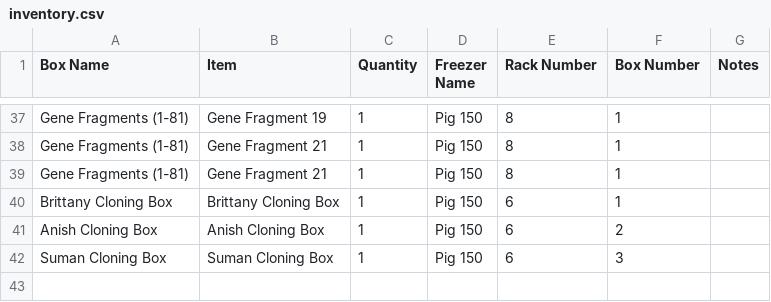
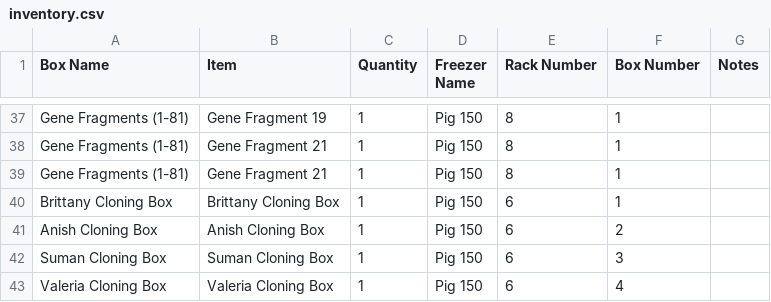
Before and after one commit to bnhenry08/inventory-app, a CSV file: inventory.csv, drawn as a sheet; only a part is shown, gaps mark what is left out; the diff names each change by its address in the sheet, - before the commit and + after, or states it on an @@ line.

Commit message:
Inventory update 2026-07-27 18:18:27.462283

```diff
--- a/inventory.csv
+++ b/inventory.csv
+row 43: Valeria Cloning Box | Valeria Cloning Box | 1 | Pig 150 | 6 | 4
```
